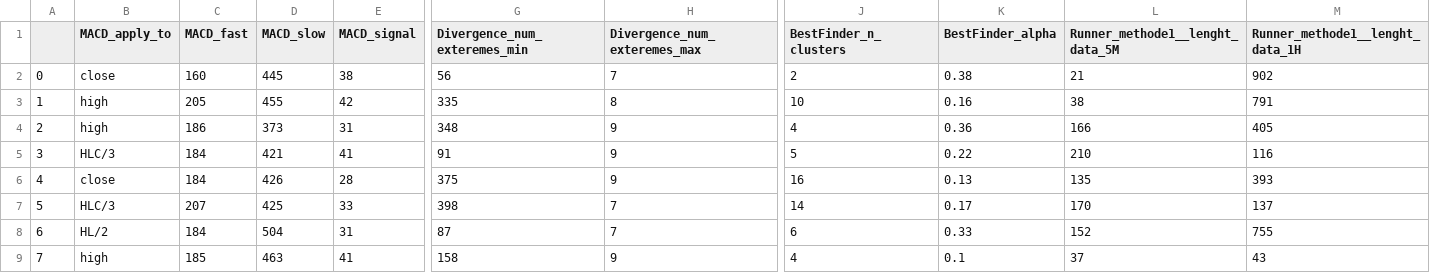
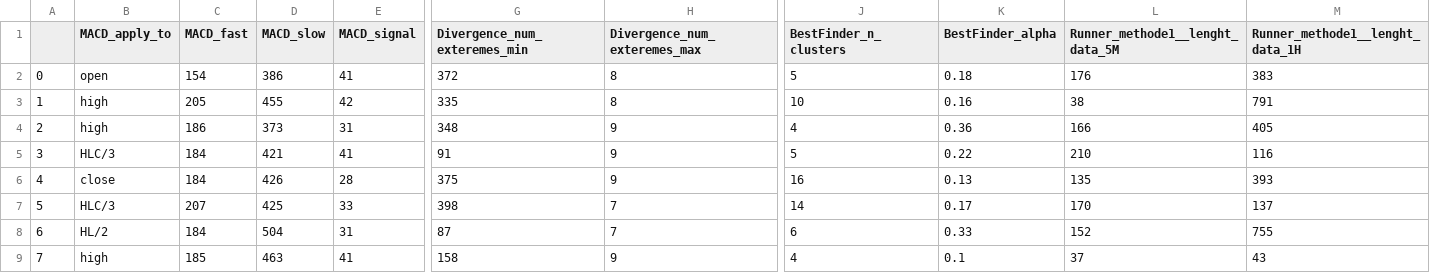
Before and after one commit to Mehrshad-Sorena/ShadBot.1.1, a CSV file: src/indicators/MACD/GeneticLearning_DB/society/primary/sell/XAUUSD_i.csv, drawn as a sheet; only a part is shown, gaps mark what is left out; the diff covers the shown part only; the diff names each change by its address in the sheet, - before the commit and + after, or states it on an @@ line.

Commit message:
Colab Sell Primary

```diff
--- a/src/indicators/MACD/GeneticLearning_DB/society/primary/sell/XAUUSD_i.csv
+++ b/src/indicators/MACD/GeneticLearning_DB/society/primary/sell/XAUUSD_i.csv
-B2 (MACD_apply_to): close
+B2 (MACD_apply_to): open
-C2 (MACD_fast): 160
+C2 (MACD_fast): 154
-D2 (MACD_slow): 445
+D2 (MACD_slow): 386
-E2 (MACD_signal): 38
+E2 (MACD_signal): 41
-G2 (Divergence_num_exteremes_min): 56
+G2 (Divergence_num_exteremes_min): 372
-H2 (Divergence_num_exteremes_max): 7
+H2 (Divergence_num_exteremes_max): 8
-J2 (BestFinder_n_clusters): 2
+J2 (BestFinder_n_clusters): 5
-K2 (BestFinder_alpha): 0.38
+K2 (BestFinder_alpha): 0.18
-L2 (Runner_methode1__lenght_data_5M): 21
+L2 (Runner_methode1__lenght_data_5M): 176
-M2 (Runner_methode1__lenght_data_1H): 902
+M2 (Runner_methode1__lenght_data_1H): 383
```
Also changed, not shown: 45 edited cells elsewhere in this file, src/indicators/MACD/GeneticLearning_DB/elites/primary/sell/XAUUSD_i_ChromosomeResults.csv, src/indicators/MACD/GeneticLearning_DB/elites/primary/sell/XAUUSD_i_LearningResults.csv.
